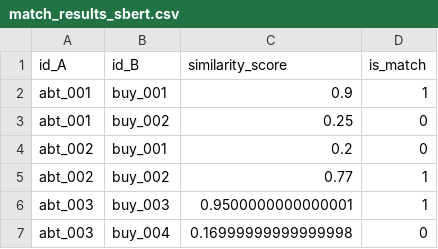
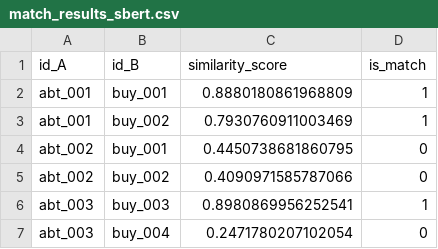
Before and after one commit to Massizelle/Entity-Resolution-Pipeline, a CSV file: output/mock/abt_buy/match_results_sbert.csv, drawn as a sheet.

```diff
--- a/output/mock/abt_buy/match_results_sbert.csv
+++ b/output/mock/abt_buy/match_results_sbert.csv
@@ -1,7 +1,7 @@
 id_A,id_B,similarity_score,is_match
-abt_001,buy_001,0.9,1
-abt_001,buy_002,0.25,0
-abt_002,buy_001,0.2,0
-abt_002,buy_002,0.77,1
-abt_003,buy_003,0.9500000000000001,1
-abt_003,buy_004,0.16999999999999998,0
+abt_001,buy_001,0.8880180861968809,1
+abt_001,buy_002,0.7930760911003469,1
+abt_002,buy_001,0.4450738681860795,0
+abt_002,buy_002,0.4090971585787066,0
+abt_003,buy_003,0.8980869956252541,1
+abt_003,buy_004,0.2471780207102054,0
```
Also changed, not shown: output/mock/amazon_google/blocks.csv, output/mock/amazon_google/match_results_combined.csv, 45 other files.
